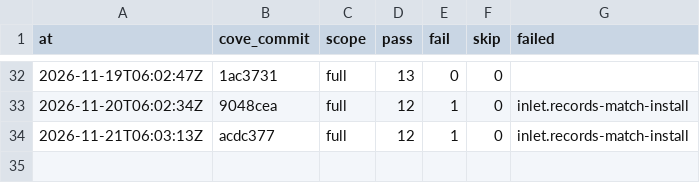
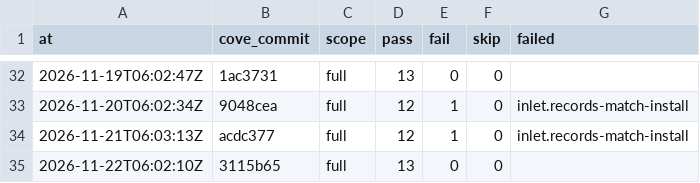
Before and after one commit to fdrennan/cove, a TSV file: docs/compliance/history.tsv, drawn as a sheet; only a part is shown, gaps mark what is left out; the diff names each change by its address in the sheet, - before the commit and + after, or states it on an @@ line.

Commit message:
Cove: release 20261122T160719Z-3fbd576+dirty

```diff
--- a/docs/compliance/history.tsv
+++ b/docs/compliance/history.tsv
+row 35: 2026-11-22T06:02:10Z | 3115b65 | full | 13 | 0 | 0
```
Also changed, not shown: 11 other files.
